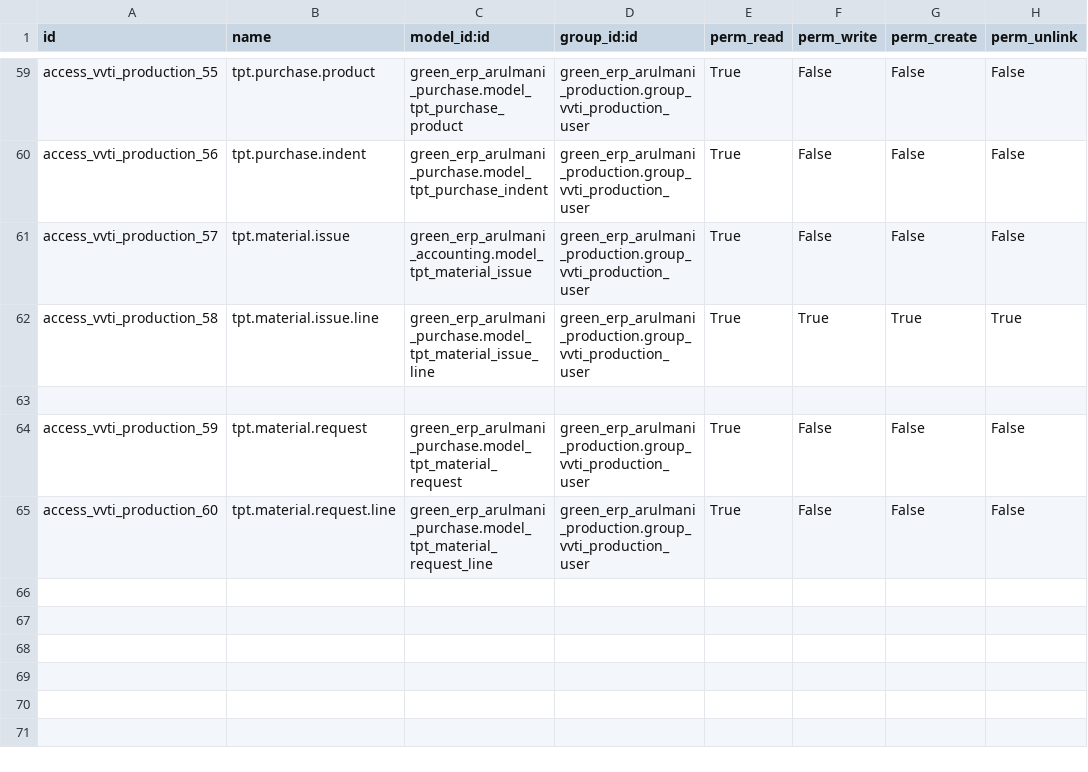
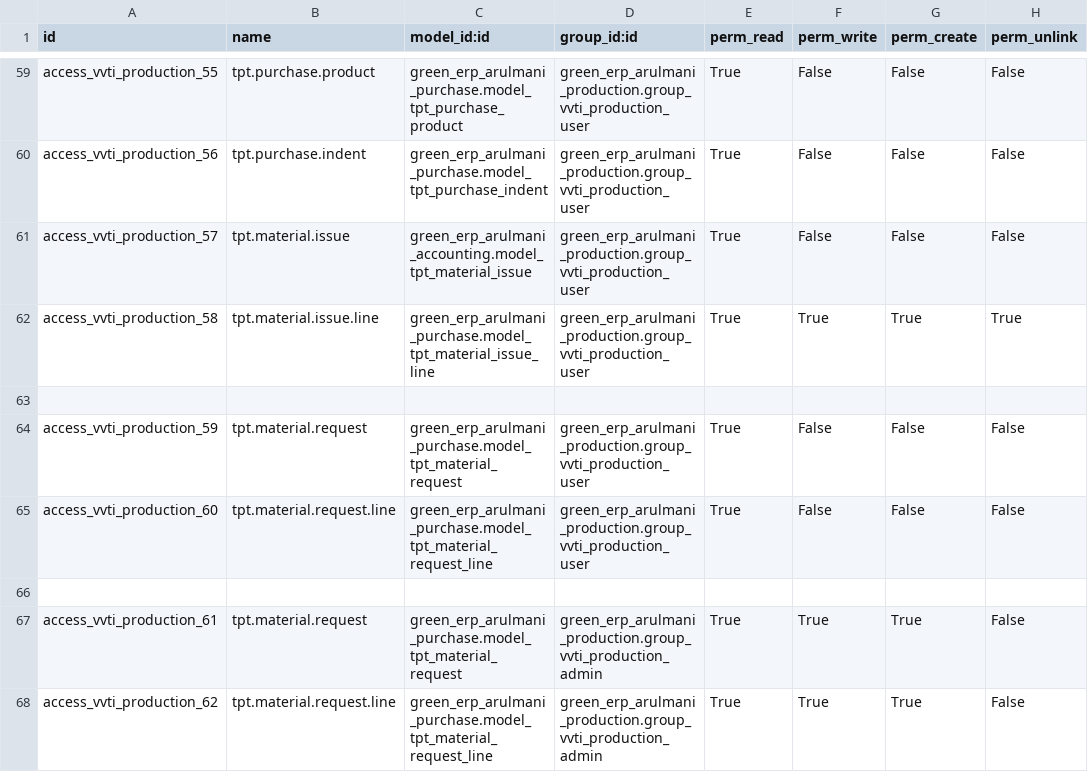
Before and after one commit to minhphung171093/Arul---HRM, a CSV file: green_erp_arulmani_production/security/ir.model.access.csv, drawn as a sheet; only a part is shown, gaps mark what is left out; the diff names each change by its address in the sheet, - before the commit and + after, or states it on an @@ line.

```diff
--- a/green_erp_arulmani_production/security/ir.model.access.csv
+++ b/green_erp_arulmani_production/security/ir.model.access.csv
+row 66: (empty)
+row 67: access_vvti_production_61 | tpt.material.request | green_erp_arulmani_purchase.model_tpt_material_request | green_erp_arulmani_production.group_vvti_production_admin | True | True | True | False
+row 68: access_vvti_production_62 | tpt.material.request.line | green_erp_arulmani_purchase.model_tpt_material_request_line | green_erp_arulmani_production.group_vvti_production_admin | True | True | True | False
```
Also changed, not shown: green_erp_arulmani_hrm/security/ir.model.access.csv, 2 other files.
